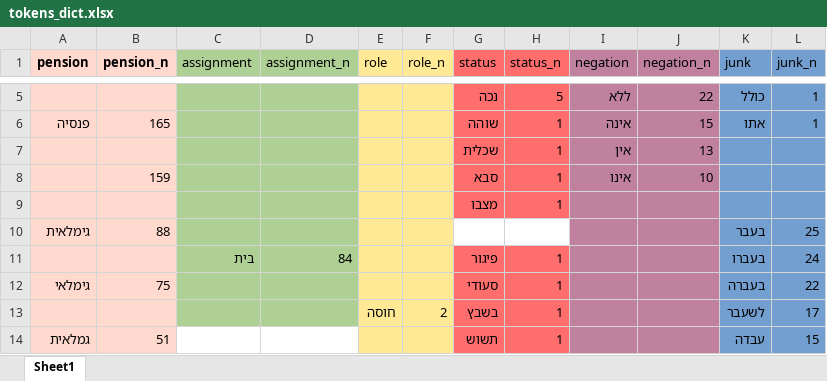
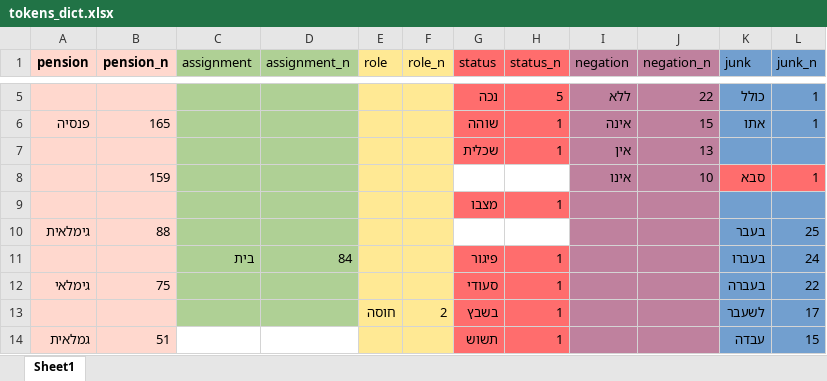
Before and after one commit to RyanWri/data-science2-lab-final-project, an Excel workbook: src/team_4/tokens_dict.xlsx, sheet Sheet1, drawn as a sheet; only a part is shown, gaps mark what is left out; values as stored, in another font and other column widths than the file's, no borders; removed rows and columns are numbered as before the commit, all else as after; the diff names each change by its address in the sheet, - before the commit and + after, or states it on an @@ line.

```diff
--- a/src/team_4/tokens_dict.xlsx (sheet Sheet1)
+++ b/src/team_4/tokens_dict.xlsx (sheet Sheet1)
-row 8:  | 159 |  |  |  |  | סבא | 1 | אינו | 10
+row 8:  | 159 |  |  |  |  |  |  | אינו | 10 | סבא | 1
```
Also changed, not shown: 1 other file.
